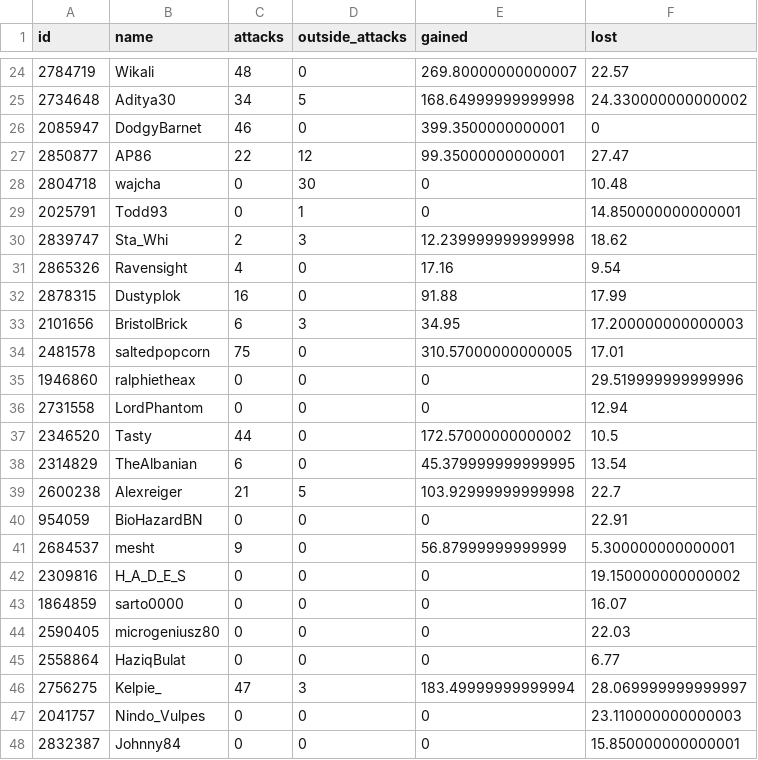
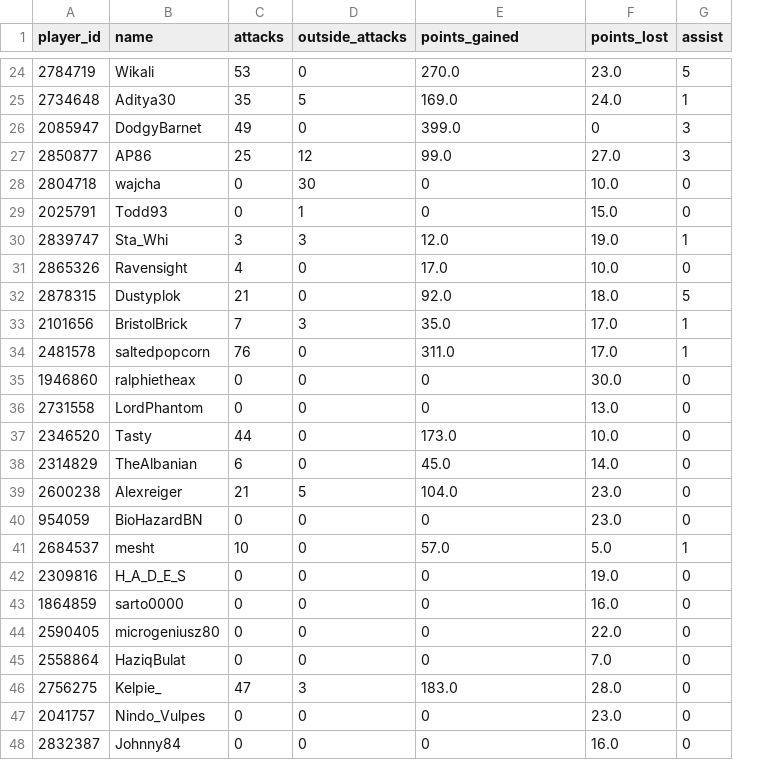
Before and after one commit to sujalmandal/torn-rw-payout, a CSV file: output.csv, drawn as a sheet; only a part is shown, gaps mark what is left out; removed rows and columns are numbered as before the commit, all else as after; the diff covers the shown part only; the diff names each change by its address in the sheet, - before the commit and + after, or states it on an @@ line.

Commit message:
assists counted

```diff
--- a/output.csv
+++ b/output.csv
-column F (lost), rows 24-48: 22.57 | 24.330000000000002 | 0 | 27.47 | 10.48 | 14.850000000000001 | 18.62 | 9.54 | 17.99 | 17.200000000000003 | 17.01 | 29.519999999999996 | 12.94 | 10.5 | 13.54 | 22.7 | 22.91 | 5.300000000000001 | 19.150000000000002 | 16.07 | 22.03 | 6.77 | 28.069999999999997 | 23.110000000000003 | 15.850000000000001
+column F (points_lost), rows 24-48: 23.0 | 24.0 | 0 | 27.0 | 10.0 | 15.0 | 19.0 | 10.0 | 18.0 | 17.0 | 17.0 | 30.0 | 13.0 | 10.0 | 14.0 | 23.0 | 23.0 | 5.0 | 19.0 | 16.0 | 22.0 | 7.0 | 28.0 | 23.0 | 16.0
+column G (assist), rows 24-48: 5 | 1 | 3 | 3 | 0 | 0 | 1 | 0 | 5 | 1 | 1 | 0 | 0 | 0 | 0 | 0 | 0 | 1 | 0 | 0 | 0 | 0 | 0 | 0 | 0
-A1: id
+A1: player_id
-E1: gained
+E1: points_gained
-C24 (attacks): 48
+C24 (attacks): 53
-E24 (points_gained): 269.80000000000007
+E24 (points_gained): 270.0
-C25 (attacks): 34
+C25 (attacks): 35
-E25 (points_gained): 168.64999999999998
+E25 (points_gained): 169.0
-C26 (attacks): 46
+C26 (attacks): 49
-E26 (points_gained): 399.3500000000001
+E26 (points_gained): 399.0
-C27 (attacks): 22
+C27 (attacks): 25
-E27 (points_gained): 99.35000000000001
+E27 (points_gained): 99.0
-C30 (attacks): 2
+C30 (attacks): 3
-E30 (points_gained): 12.239999999999998
+E30 (points_gained): 12.0
-E31 (points_gained): 17.16
+E31 (points_gained): 17.0
-C32 (attacks): 16
+C32 (attacks): 21
-E32 (points_gained): 91.88
+E32 (points_gained): 92.0
-C33 (attacks): 6
+C33 (attacks): 7
-E33 (points_gained): 34.95
+E33 (points_gained): 35.0
-C34 (attacks): 75
+C34 (attacks): 76
-E34 (points_gained): 310.57000000000005
+E34 (points_gained): 311.0
-E37 (points_gained): 172.57000000000002
+E37 (points_gained): 173.0
-E38 (points_gained): 45.379999999999995
+E38 (points_gained): 45.0
-E39 (points_gained): 103.92999999999998
+E39 (points_gained): 104.0
-C41 (attacks): 9
+C41 (attacks): 10
-E41 (points_gained): 56.87999999999999
+E41 (points_gained): 57.0
-E46 (points_gained): 183.49999999999994
+E46 (points_gained): 183.0
```
Also changed, not shown: 28 edited cells elsewhere in this file, 1 other file.
